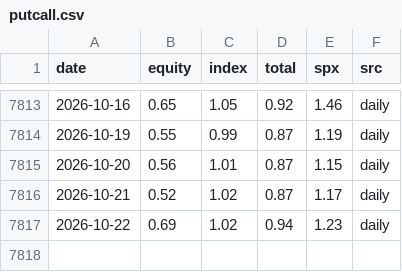
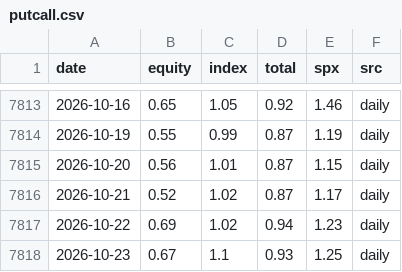
Before and after one commit to kevincgith/volstrat, a CSV file: data/raw/putcall.csv, drawn as a sheet; only a part is shown, gaps mark what is left out.

```diff
--- a/data/raw/putcall.csv
+++ b/data/raw/putcall.csv
@@ -7817 +7817,2 @@ date,equity,index,total,spx,src
 2026-10-22,0.69,1.02,0.94,1.23,daily
+2026-10-23,0.67,1.1,0.93,1.25,daily
```
Also changed, not shown: data/track/v1/decisions.csv, 10 other files.
